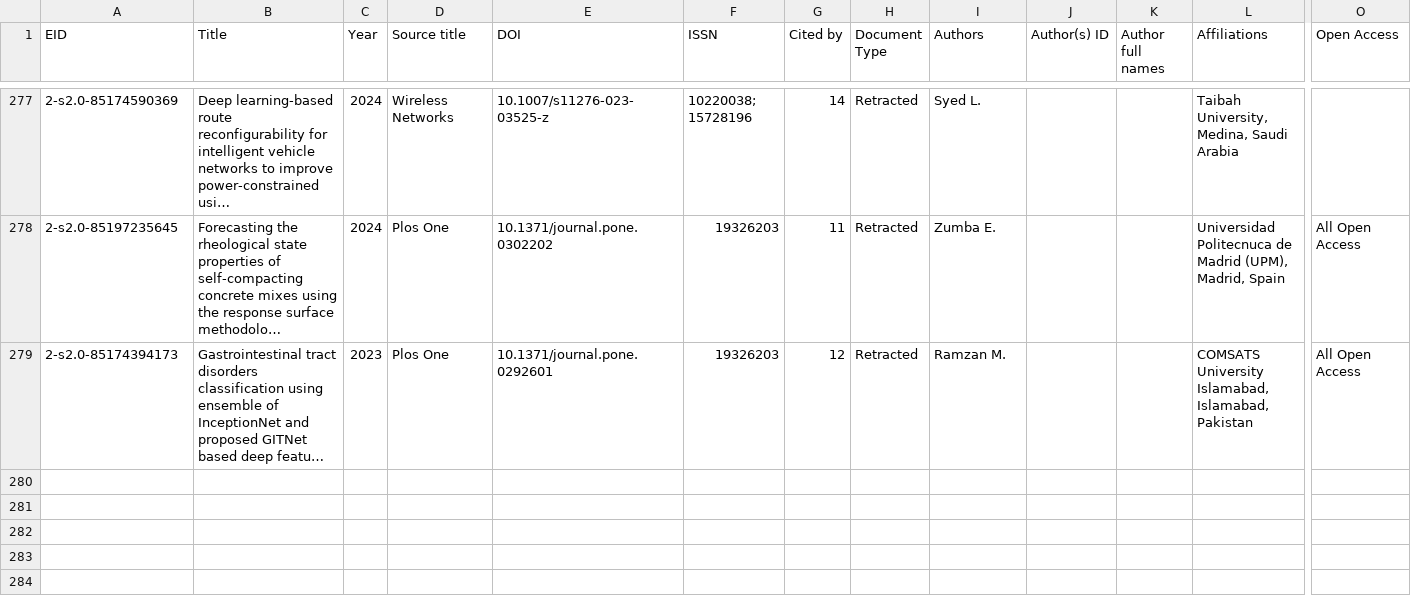
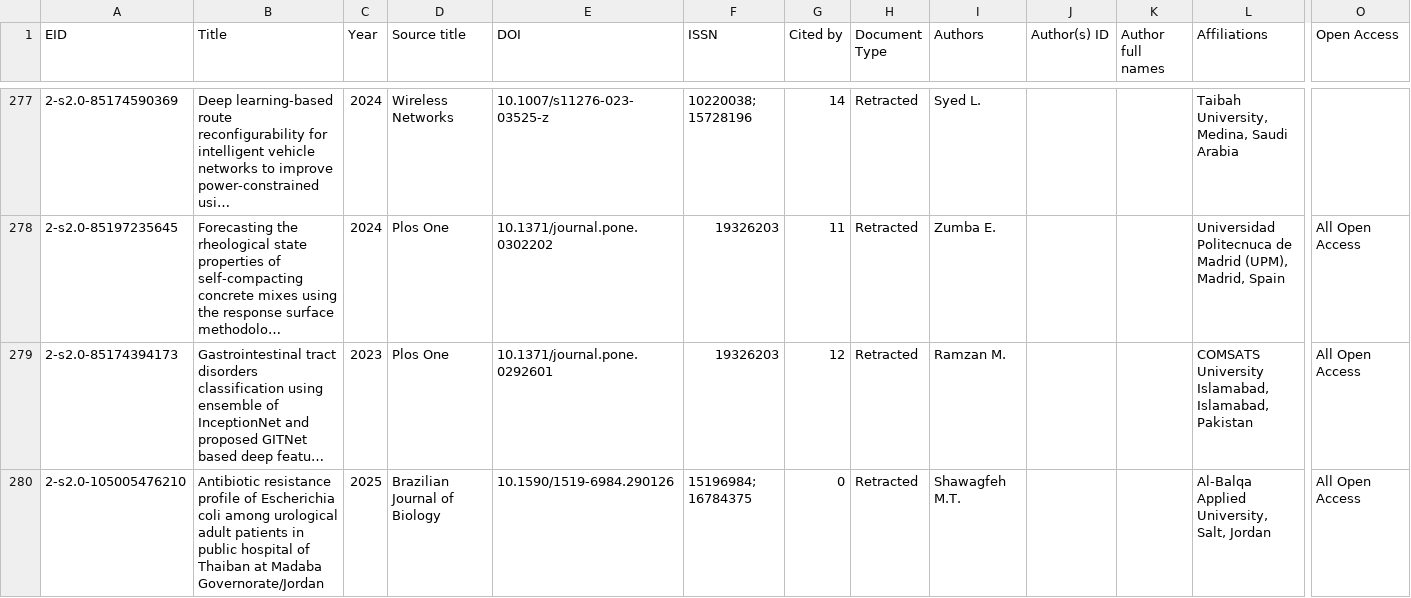
Before and after one commit to marafah/uopstaff, a CSV file: data/research/retractions/scopus_api.csv, drawn as a sheet; only a part is shown, gaps mark what is left out; long unchanged cells end in …; rows hold the shown columns only; the diff covers the shown part only; the diff names each change by its address in the sheet, - before the commit and + after, or states it on an @@ line.

```diff
--- a/data/research/retractions/scopus_api.csv
+++ b/data/research/retractions/scopus_api.csv
+row 280: 2-s2.0-105005476210 | Antibiotic resistance profile of Escherichia coli among urological adult patients in public hospital of Thaiban at Madaba Governorate/Jordan | 2025 | Brazilian Journal of Biology | 10.1590/1519-6984.290126 | 15196984; 16784375 | 0 | Retracted | Shawagfeh M.T. |  |  | Al-Balqa Applied University, Salt, Jordan | All Open Access
```
Also changed, not shown: 1 added row and 2 edited cells elsewhere in this file, 2 other files.
